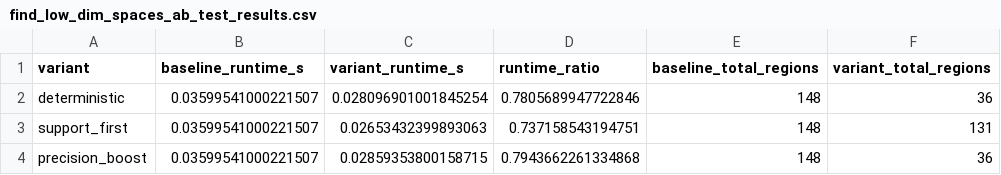
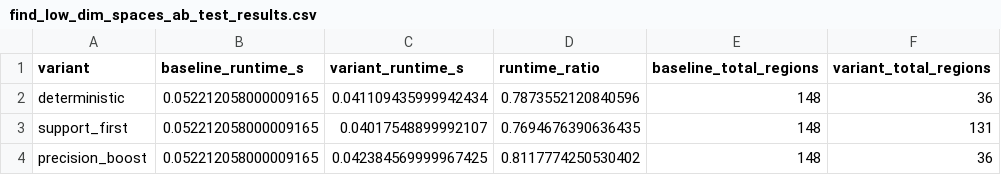
Before and after one commit to jcval94/PureSheShe, a CSV file: experiments_outputs/find_low_dim_spaces_ab_test_results.csv, drawn as a sheet; only a part is shown; the diff names each change by its address in the sheet, - before the commit and + after, or states it on an @@ line.

```diff
--- a/experiments_outputs/find_low_dim_spaces_ab_test_results.csv
+++ b/experiments_outputs/find_low_dim_spaces_ab_test_results.csv
-B2:B4 (baseline_runtime_s): 0.03599541000221507
+B2:B4 (baseline_runtime_s): 0.052212058000009165
-C2 (variant_runtime_s): 0.028096901001845254
+C2 (variant_runtime_s): 0.041109435999942434
-D2 (runtime_ratio): 0.7805689947722846
+D2 (runtime_ratio): 0.7873552120840596
-C3 (variant_runtime_s): 0.02653432399893063
+C3 (variant_runtime_s): 0.04017548899992107
-D3 (runtime_ratio): 0.737158543194751
+D3 (runtime_ratio): 0.7694676390636435
-C4 (variant_runtime_s): 0.02859353800158715
+C4 (variant_runtime_s): 0.042384569999967425
-D4 (runtime_ratio): 0.7943662261334868
+D4 (runtime_ratio): 0.8117774250530402
```
Also changed, not shown: experiments_outputs/corner_low_dim/finder_runs.csv, experiments_outputs/corner_low_dim/stage_timings.csv, 5 other files.
